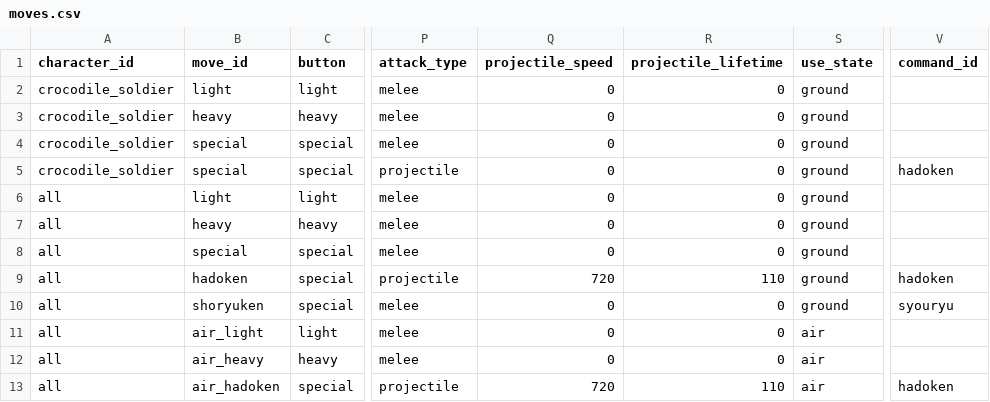
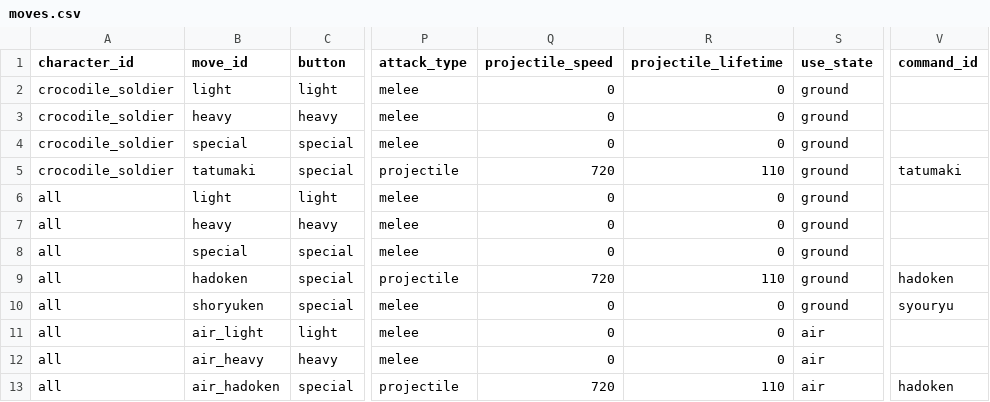
Before and after one commit to Takepath/FightingGame2D, a CSV file: FightingGame2D/public/data/moves.csv, drawn as a sheet; only a part is shown, gaps mark what is left out; the diff names each change by its address in the sheet, - before the commit and + after, or states it on an @@ line.

Commit message:
feat: 技IDの重複チェックを追加し、moves.csvの定義を厳格化

```diff
--- a/FightingGame2D/public/data/moves.csv
+++ b/FightingGame2D/public/data/moves.csv
-B5 (move_id): special
+B5 (move_id): tatumaki
-Q5 (projectile_speed): 0
+Q5 (projectile_speed): 720
-R5 (projectile_lifetime): 0
+R5 (projectile_lifetime): 110
-V5 (command_id): hadoken
+V5 (command_id): tatumaki
```
Also changed, not shown: FightingGame2D/public/data/projectiles.csv, 1 other file.
